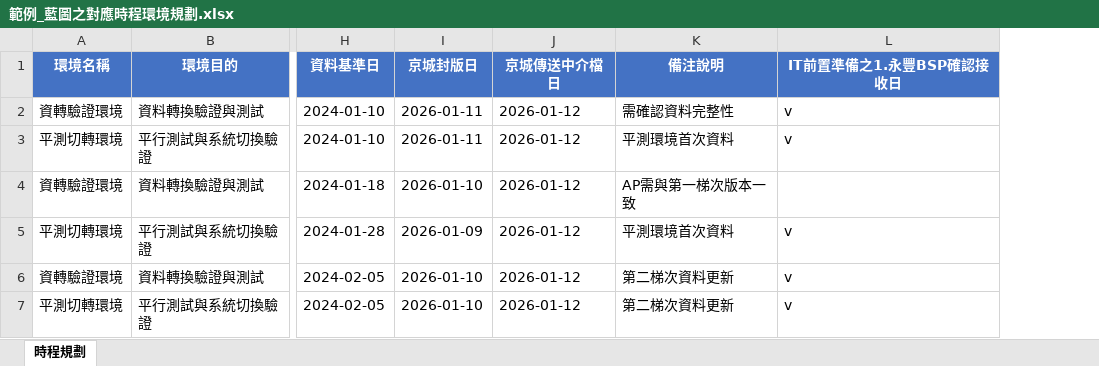
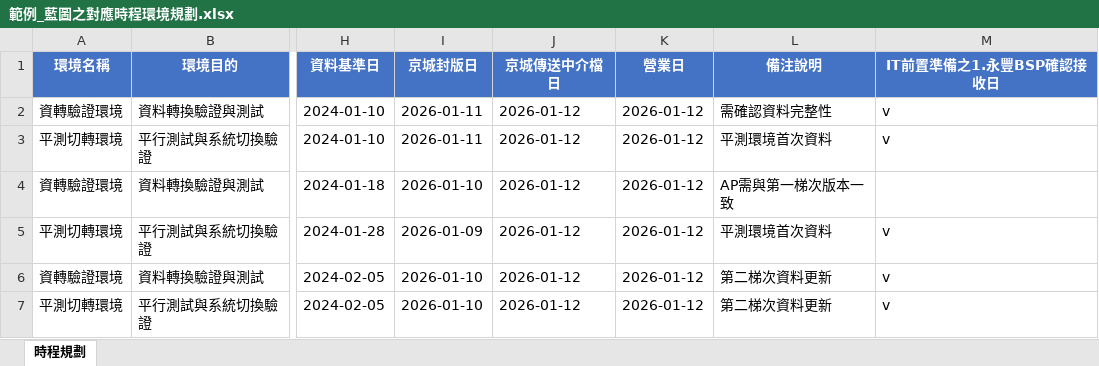
Before and after one commit to shawnke99/project_calendar, an Excel workbook: resource/範例_藍圖之對應時程環境規劃.xlsx, sheet 時程規劃, drawn as a sheet; only a part is shown, gaps mark what is left out; values as stored, in another font and other column widths than the file's, no borders; the diff names each change by its address in the sheet, - before the commit and + after, or states it on an @@ line.

Commit message:
Implement settings panel for task bar field display configuration, enhance JavaScript cache management, and update styles for new settings button. Refactor task bar rendering logic to support dynamic field display based on user settings. Update configuration for Excel file path and add business date handling in data processing.

```diff
--- a/resource/範例_藍圖之對應時程環境規劃.xlsx (sheet 時程規劃)
+++ b/resource/範例_藍圖之對應時程環境規劃.xlsx (sheet 時程規劃)
+column K (營業日), rows 2-7: all 2026-01-12
```
Also changed, not shown: 8 other files.
